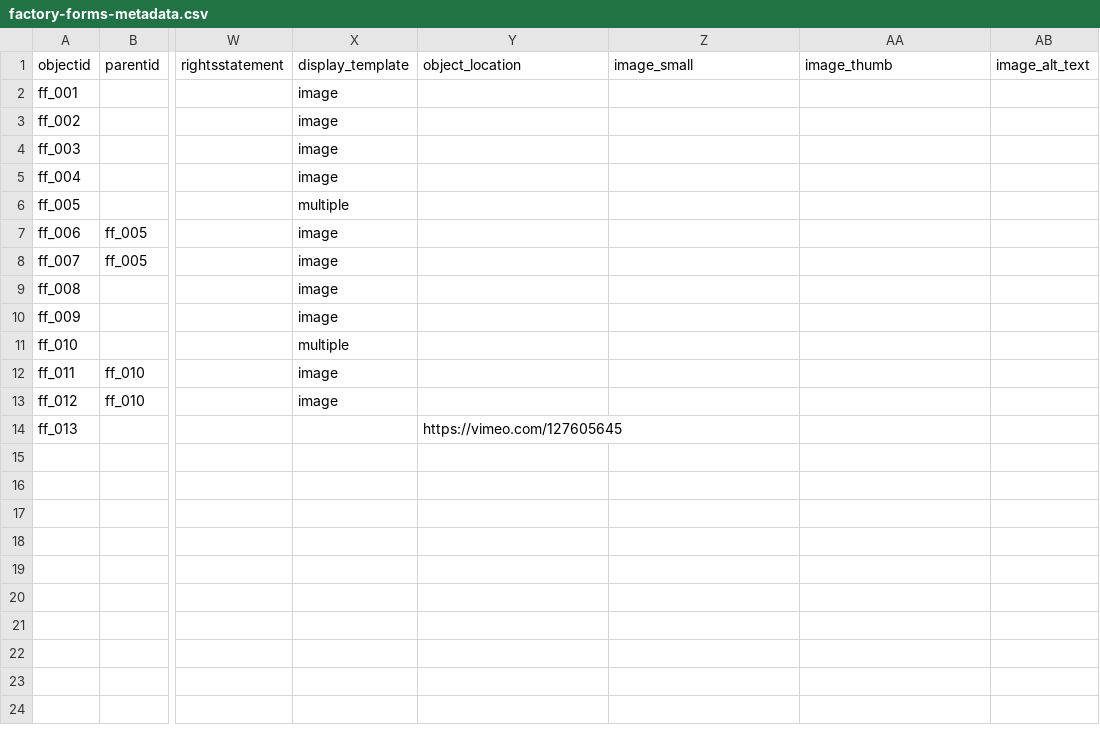
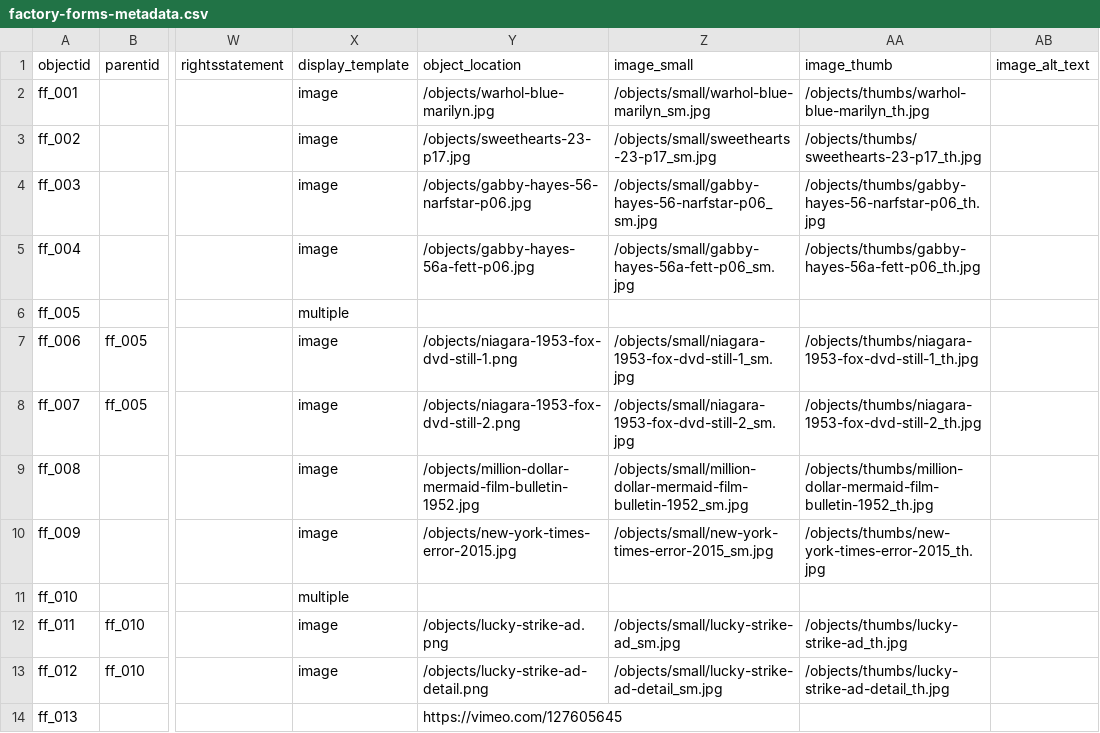
Before and after one commit to malahern/factoryforms, a CSV file: _data/factory-forms-metadata.csv, drawn as a sheet; only a part is shown, gaps mark what is left out; the diff names each change by its address in the sheet, - before the commit and + after, or states it on an @@ line.

Commit message:
added object locations to metadata!

```diff
--- a/_data/factory-forms-metadata.csv
+++ b/_data/factory-forms-metadata.csv
-Y2 (object_location): (empty)
+Y2 (object_location): /objects/warhol-blue-marilyn.jpg
-Z2 (image_small): (empty)
+Z2 (image_small): /objects/small/warhol-blue-marilyn_sm.jpg
-AA2 (image_thumb): (empty)
+AA2 (image_thumb): /objects/thumbs/warhol-blue-marilyn_th.jpg
-Y3 (object_location): (empty)
+Y3 (object_location): /objects/sweethearts-23-p17.jpg
-Z3 (image_small): (empty)
+Z3 (image_small): /objects/small/sweethearts-23-p17_sm.jpg
-AA3 (image_thumb): (empty)
+AA3 (image_thumb): /objects/thumbs/sweethearts-23-p17_th.jpg
-Y4 (object_location): (empty)
+Y4 (object_location): /objects/gabby-hayes-56-narfstar-p06.jpg
-Z4 (image_small): (empty)
+Z4 (image_small): /objects/small/gabby-hayes-56-narfstar-p06_sm.jpg
-AA4 (image_thumb): (empty)
+AA4 (image_thumb): /objects/thumbs/gabby-hayes-56-narfstar-p06_th.jpg
-Y5 (object_location): (empty)
+Y5 (object_location): /objects/gabby-hayes-56a-fett-p06.jpg
-Z5 (image_small): (empty)
+Z5 (image_small): /objects/small/gabby-hayes-56a-fett-p06_sm.jpg
-AA5 (image_thumb): (empty)
+AA5 (image_thumb): /objects/thumbs/gabby-hayes-56a-fett-p06_th.jpg
-Y7 (object_location): (empty)
+Y7 (object_location): /objects/niagara-1953-fox-dvd-still-1.png
-Z7 (image_small): (empty)
+Z7 (image_small): /objects/small/niagara-1953-fox-dvd-still-1_sm.jpg
-AA7 (image_thumb): (empty)
+AA7 (image_thumb): /objects/thumbs/niagara-1953-fox-dvd-still-1_th.jpg
-Y8 (object_location): (empty)
+Y8 (object_location): /objects/niagara-1953-fox-dvd-still-2.png
-Z8 (image_small): (empty)
+Z8 (image_small): /objects/small/niagara-1953-fox-dvd-still-2_sm.jpg
-AA8 (image_thumb): (empty)
+AA8 (image_thumb): /objects/thumbs/niagara-1953-fox-dvd-still-2_th.jpg
-Y9 (object_location): (empty)
+Y9 (object_location): /objects/million-dollar-mermaid-film-bulletin-1952.jpg
-Z9 (image_small): (empty)
+Z9 (image_small): /objects/small/million-dollar-mermaid-film-bulletin-1952_sm.jpg
-AA9 (image_thumb): (empty)
+AA9 (image_thumb): /objects/thumbs/million-dollar-mermaid-film-bulletin-1952_th.jpg
-Y10 (object_location): (empty)
+Y10 (object_location): /objects/new-york-times-error-2015.jpg
-Z10 (image_small): (empty)
+Z10 (image_small): /objects/small/new-york-times-error-2015_sm.jpg
-AA10 (image_thumb): (empty)
+AA10 (image_thumb): /objects/thumbs/new-york-times-error-2015_th.jpg
-Y12 (object_location): (empty)
+Y12 (object_location): /objects/lucky-strike-ad.png
-Z12 (image_small): (empty)
+Z12 (image_small): /objects/small/lucky-strike-ad_sm.jpg
-AA12 (image_thumb): (empty)
+AA12 (image_thumb): /objects/thumbs/lucky-strike-ad_th.jpg
-Y13 (object_location): (empty)
+Y13 (object_location): /objects/lucky-strike-ad-detail.png
-Z13 (image_small): (empty)
+Z13 (image_small): /objects/small/lucky-strike-ad-detail_sm.jpg
-AA13 (image_thumb): (empty)
+AA13 (image_thumb): /objects/thumbs/lucky-strike-ad-detail_th.jpg
```
